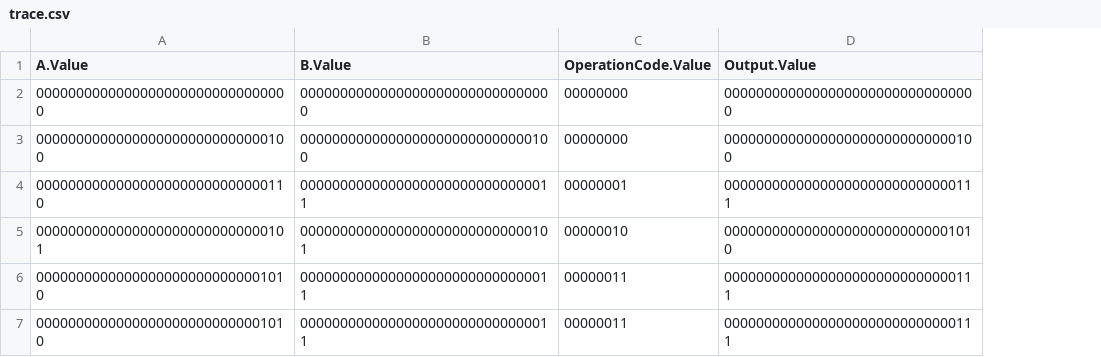
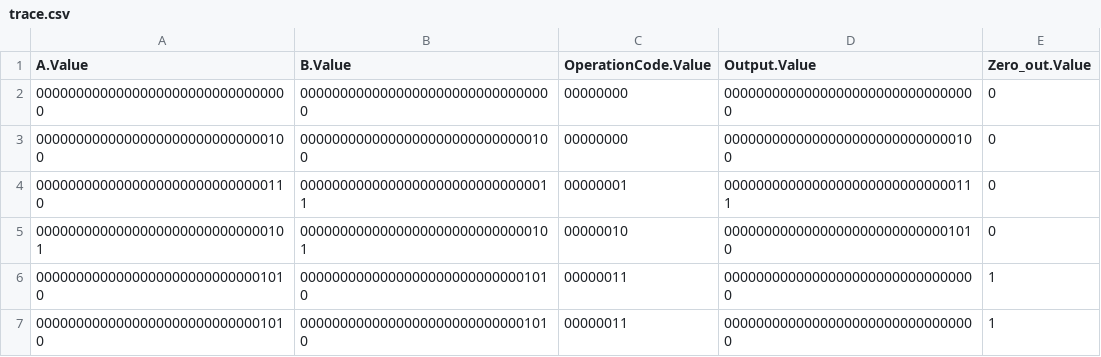
Before and after one commit to DanielRamyar/Master_Thesis, a CSV file: SME_Implementations/ALU_1_Bit/output/trace.csv, drawn as a sheet; the diff names each change by its address in the sheet, - before the commit and + after, or states it on an @@ line.

Commit message:
Added zero test to ALU

```diff
--- a/SME_Implementations/ALU_1_Bit/output/trace.csv
+++ b/SME_Implementations/ALU_1_Bit/output/trace.csv
+column E (Zero_out.Value), rows 2-7: 0 | 0 | 0 | 0 | 1 | 1
-B6:B7 (B.Value): 00000000000000000000000000000011
+B6:B7 (B.Value): 00000000000000000000000000001010
-D6:D7 (Output.Value): 00000000000000000000000000000111
+D6:D7 (Output.Value): 00000000000000000000000000000000
```
Also changed, not shown: 19 other files.
